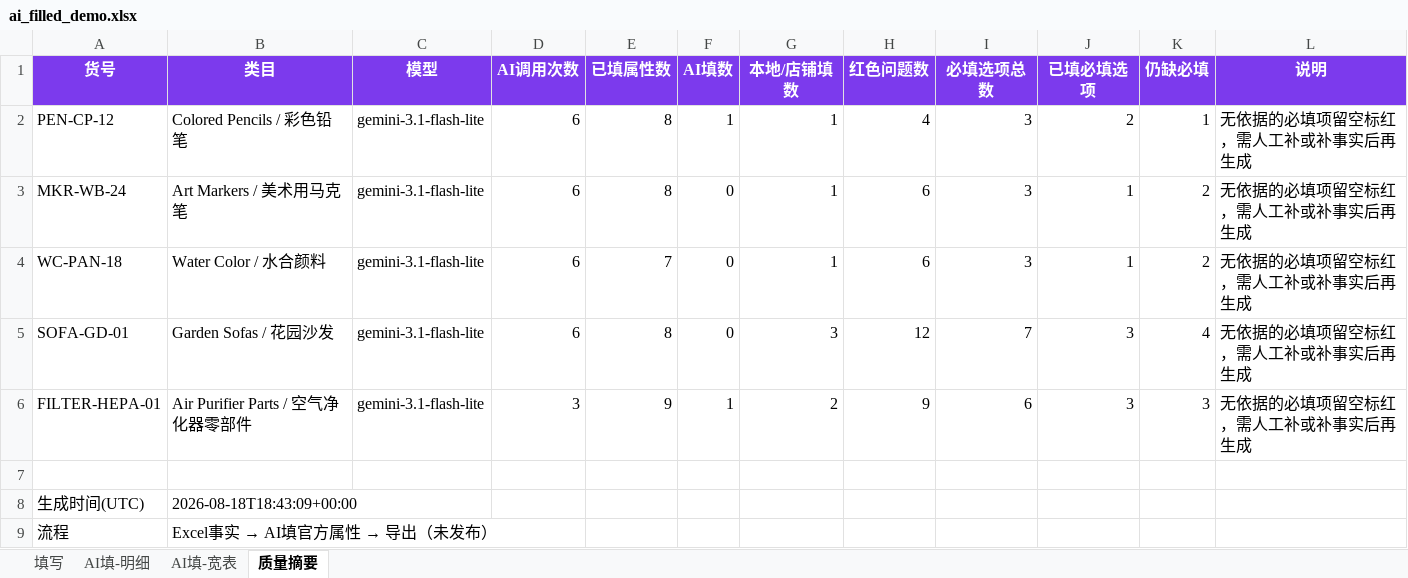
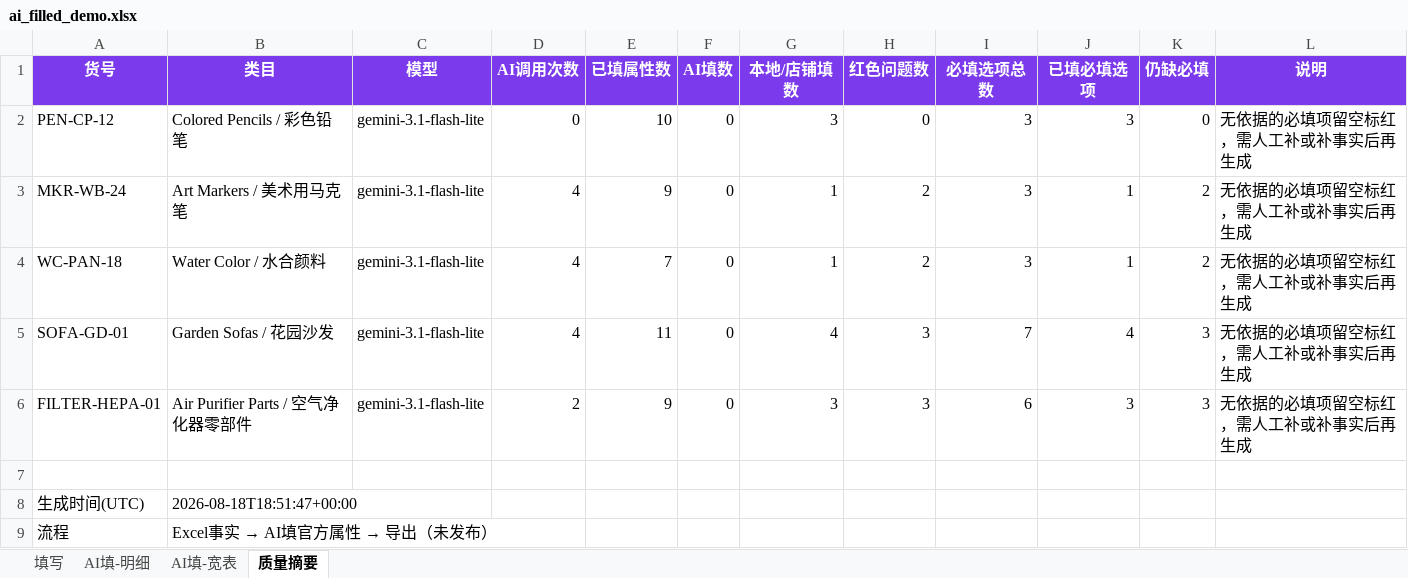
Before and after one commit to nihao555-hub/6666, an Excel workbook: icbu-listing/samples/ai_filled_demo.xlsx, sheet 质量摘要, drawn as a sheet; values as stored, in another font and other column widths than the file's, no borders; the diff names each change by its address in the sheet, - before the commit and + after, or states it on an @@ line.

```diff
--- a/icbu-listing/samples/ai_filled_demo.xlsx (sheet 质量摘要)
+++ b/icbu-listing/samples/ai_filled_demo.xlsx (sheet 质量摘要)
-D2 (AI调用次数): 6
+D2 (AI调用次数): 0
-E2 (已填属性数): 8
+E2 (已填属性数): 10
-F2 (AI填数): 1
+F2 (AI填数): 0
-G2 (本地/店铺填数): 1
+G2 (本地/店铺填数): 3
-H2 (红色问题数): 4
+H2 (红色问题数): 0
-J2 (已填必填选项): 2
+J2 (已填必填选项): 3
-K2 (仍缺必填): 1
+K2 (仍缺必填): 0
-D3:D5 (AI调用次数): 6
+D3:D5 (AI调用次数): 4
-E3 (已填属性数): 8
+E3 (已填属性数): 9
-H3:H4 (红色问题数): 6
+H3:H4 (红色问题数): 2
-E5 (已填属性数): 8
+E5 (已填属性数): 11
-G5 (本地/店铺填数): 3
+G5 (本地/店铺填数): 4
-H5 (红色问题数): 12
+H5 (红色问题数): 3
-J5 (已填必填选项): 3
+J5 (已填必填选项): 4
-K5 (仍缺必填): 4
+K5 (仍缺必填): 3
-D6 (AI调用次数): 3
+D6 (AI调用次数): 2
-F6 (AI填数): 1
+F6 (AI填数): 0
-G6 (本地/店铺填数): 2
+G6 (本地/店铺填数): 3
-H6 (红色问题数): 9
+H6 (红色问题数): 3
-B8 (类目): 2026-08-18T18:43:09+00:00
+B8 (类目): 2026-08-18T18:51:47+00:00
```
Also changed, not shown: sheet AI填-明细, sheet AI填-宽表, 4 other files.
